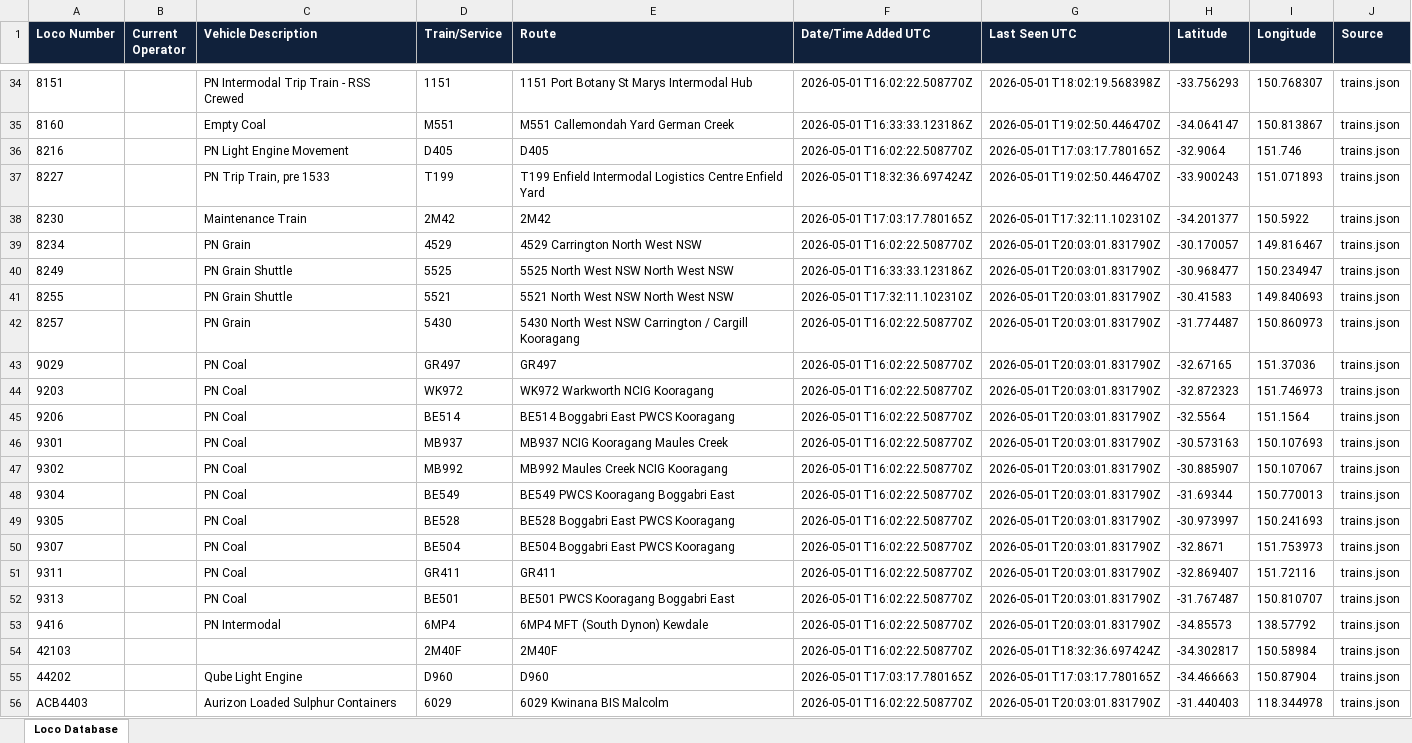
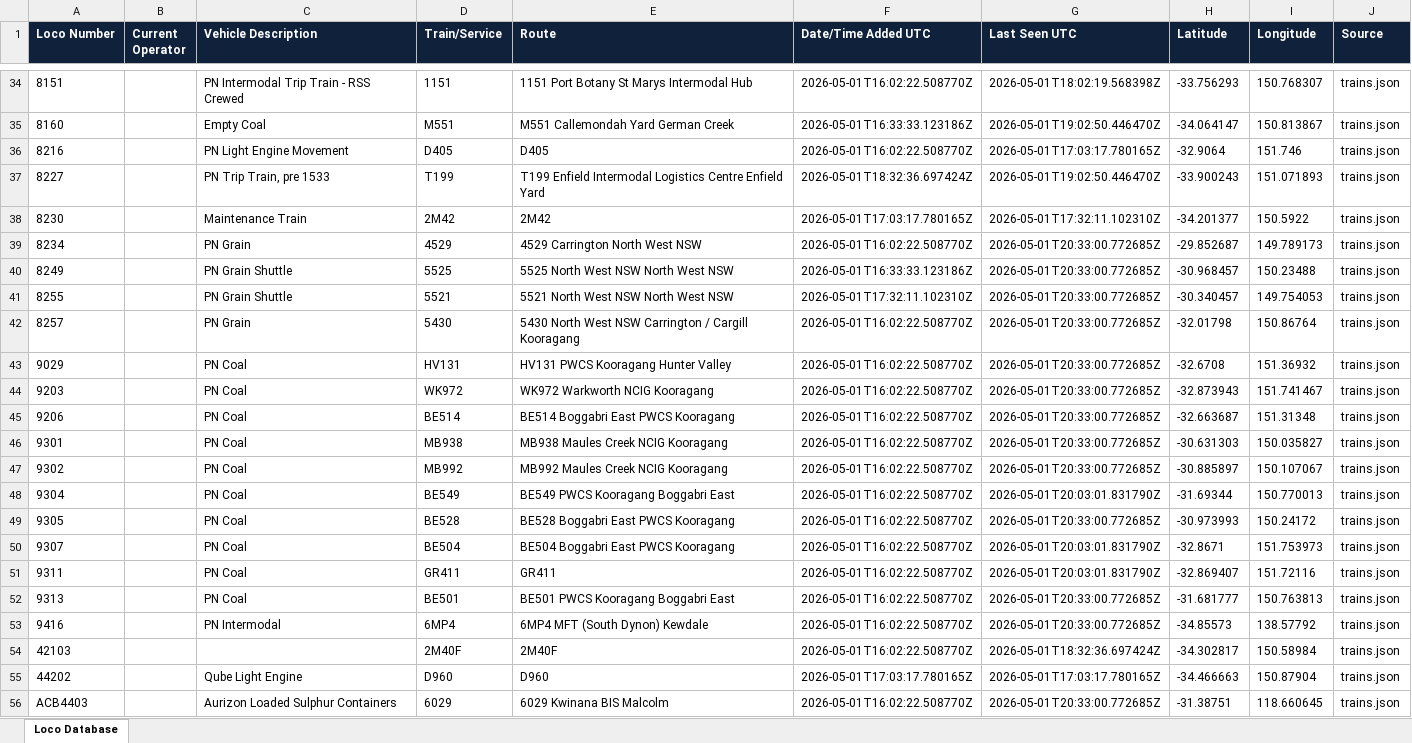
Before and after one commit to grahame21/railops-backend, an Excel workbook: static/downloads/loco_database.xlsx, sheet Loco Database, drawn as a sheet; only a part is shown, gaps mark what is left out; values as stored, in another font and other column widths than the file's, no borders; the diff covers the shown part only; the diff names each change by its address in the sheet, - before the commit and + after, or states it on an @@ line.

Commit message:
Update RailOps database files - 2026-05-01 20:33:00 UTC

```diff
--- a/static/downloads/loco_database.xlsx (sheet Loco Database)
+++ b/static/downloads/loco_database.xlsx (sheet Loco Database)
-G39:G47 (Last Seen UTC): 2026-05-01T20:03:01.831790Z
+G39:G47 (Last Seen UTC): 2026-05-01T20:33:00.772685Z
-H39 (Latitude): -30.170057
+H39 (Latitude): -29.852687
-I39 (Longitude): 149.816467
+I39 (Longitude): 149.789173
-H40 (Latitude): -30.968477
+H40 (Latitude): -30.968457
-I40 (Longitude): 150.234947
+I40 (Longitude): 150.23488
-H41 (Latitude): -30.41583
+H41 (Latitude): -30.340457
-I41 (Longitude): 149.840693
+I41 (Longitude): 149.754053
-H42 (Latitude): -31.774487
+H42 (Latitude): -32.01798
-I42 (Longitude): 150.860973
+I42 (Longitude): 150.86764
-D43 (Train/Service): GR497
+D43 (Train/Service): HV131
-E43 (Route): GR497
+E43 (Route): HV131 PWCS Kooragang Hunter Valley
-H43 (Latitude): -32.67165
+H43 (Latitude): -32.6708
-I43 (Longitude): 151.37036
+I43 (Longitude): 151.36932
-H44 (Latitude): -32.872323
+H44 (Latitude): -32.873943
-I44 (Longitude): 151.746973
+I44 (Longitude): 151.741467
-H45 (Latitude): -32.5564
+H45 (Latitude): -32.663687
-I45 (Longitude): 151.1564
+I45 (Longitude): 151.31348
-D46 (Train/Service): MB937
+D46 (Train/Service): MB938
-E46 (Route): MB937 NCIG Kooragang Maules Creek
+E46 (Route): MB938 Maules Creek NCIG Kooragang
-H46 (Latitude): -30.573163
+H46 (Latitude): -30.631303
-I46 (Longitude): 150.107693
+I46 (Longitude): 150.035827
-H47 (Latitude): -30.885907
+H47 (Latitude): -30.885897
-G49 (Last Seen UTC): 2026-05-01T20:03:01.831790Z
+G49 (Last Seen UTC): 2026-05-01T20:33:00.772685Z
-H49 (Latitude): -30.973997
+H49 (Latitude): -30.973993
-I49 (Longitude): 150.241693
+I49 (Longitude): 150.24172
-G52:G53 (Last Seen UTC): 2026-05-01T20:03:01.831790Z
+G52:G53 (Last Seen UTC): 2026-05-01T20:33:00.772685Z
-H52 (Latitude): -31.767487
+H52 (Latitude): -31.681777
-I52 (Longitude): 150.810707
+I52 (Longitude): 150.763813
-G56 (Last Seen UTC): 2026-05-01T20:03:01.831790Z
+G56 (Last Seen UTC): 2026-05-01T20:33:00.772685Z
-H56 (Latitude): -31.440403
+H56 (Latitude): -31.38751
-I56 (Longitude): 118.344978
+I56 (Longitude): 118.660645
```
Also changed, not shown: 11 added rows and 345 edited cells elsewhere in this sheet, static/downloads/loco_numbers_only.xlsx, 8 other files.
